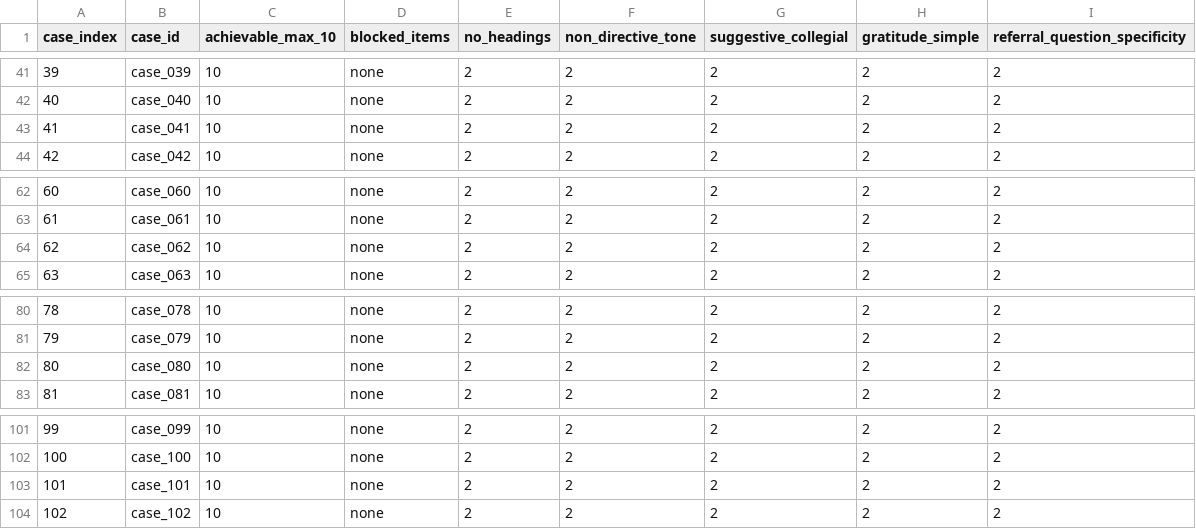
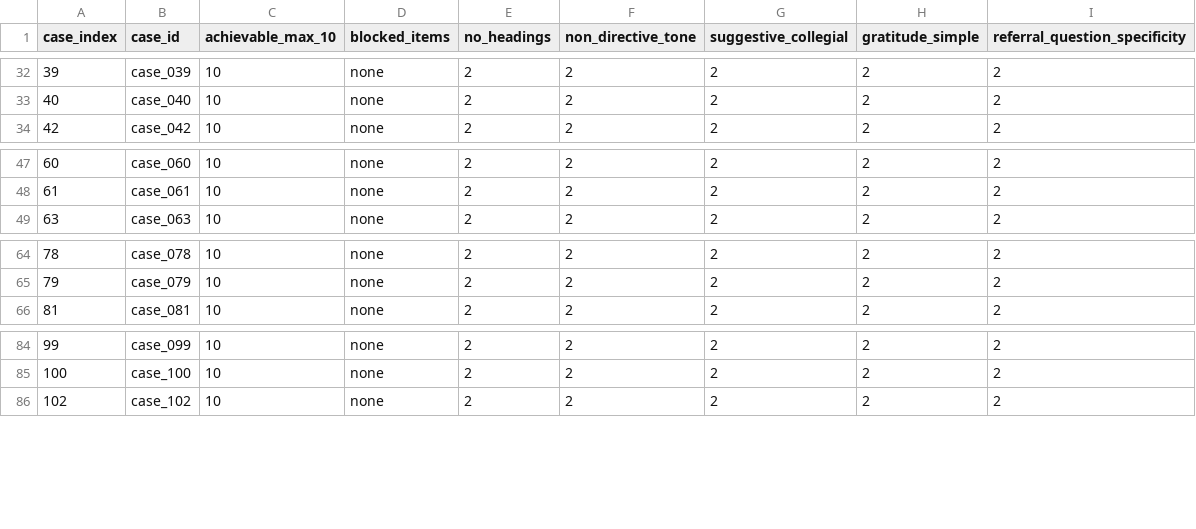
Before and after one commit to Salamonti/cng, a CSV file: Clinical-Note-Generator/docs/prompt-optimization/referral/01-gold-standards-referral.csv, drawn as a sheet; only a part is shown, gaps mark what is left out; the diff covers the shown part only; the diff names each change by its address in the sheet, - before the commit and + after, or states it on an @@ line.

```diff
--- a/Clinical-Note-Generator/docs/prompt-optimization/referral/01-gold-standards-referral.csv
+++ b/Clinical-Note-Generator/docs/prompt-optimization/referral/01-gold-standards-referral.csv
-row 43: 41 | case_041 | 10 | none | 2 | 2 | 2 | 2 | 2
-row 64: 62 | case_062 | 10 | none | 2 | 2 | 2 | 2 | 2
-row 82: 80 | case_080 | 10 | none | 2 | 2 | 2 | 2 | 2
-row 103: 101 | case_101 | 10 | none | 2 | 2 | 2 | 2 | 2
```
Also changed, not shown: 14 removed rows elsewhere in this file, 2 other files.
